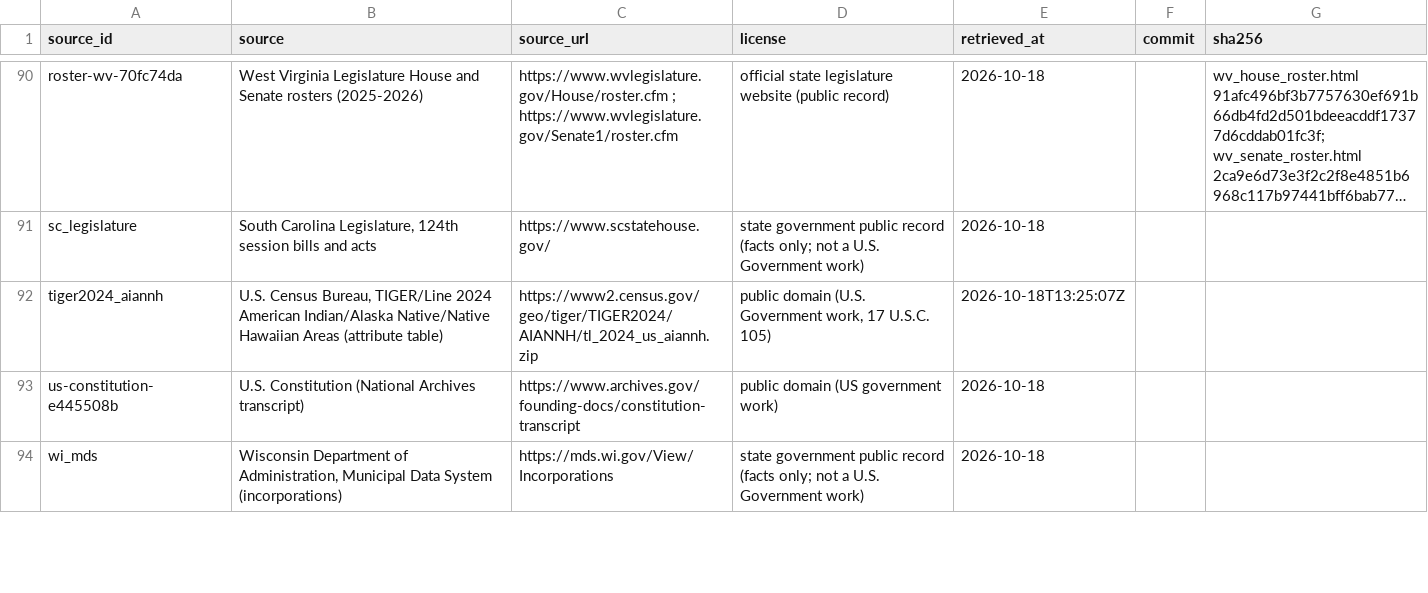
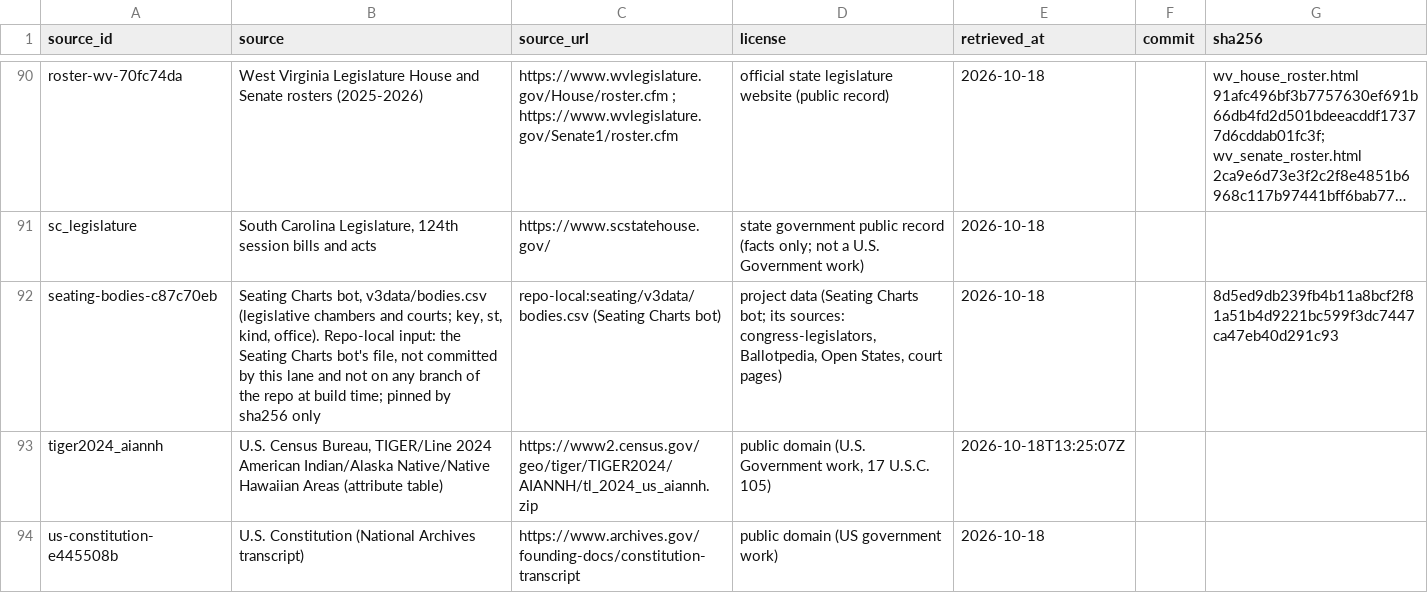
Before and after one commit to ge0r9b/us-districts, a CSV file: data-v3/inst/sources.csv, drawn as a sheet; only a part is shown, gaps mark what is left out; the shorter side is filled out with more unchanged rows; long unchanged cells end in …; the diff names each change by its address in the sheet, - before the commit and + after, or states it on an @@ line.

Commit message:
data-v3/inst entities: body_key (nullable, unique) = Seating Charts bot bodies.csv key, structural st+office match (tools/inst_bodies.py): 100 of 101 legislative bodies mapped (US House, 99 state chambers; NE us-ne-legislature -> chamber:ne-upper); body_key_gaps.csv: 37 courts (kind court not approved; proposal in ENTITIES_SCHEMA.md) + us-senate (no entity); bodies.csv pinned by sha256 8d5ed9db (repo-local, not on any branch); --bodies arg

```diff
--- a/data-v3/inst/sources.csv
+++ b/data-v3/inst/sources.csv
+row 92: seating-bodies-c87c70eb | Seating Charts bot, v3data/bodies.csv (legislative chambers and courts; key, st, kind, office). Repo-local input: the Seating Charts bot's file, not committed by this lane and not on any branch of the repo at build time; pinned by sha256 only | repo-local:seating/v3data/bodies.csv (Seating Charts bot) | project data (Seating Charts bot; its sources: congress-legislators, Ballotpedia, Open States, court pages) | 2026-10-18 |  | 8d5ed9db239fb4b11a8bcf2f81a51b4d9221bc599f3dc7447ca47eb40d291c93
```
Also changed, not shown: data-v3/inst/source_urls.csv, 7 other files.
